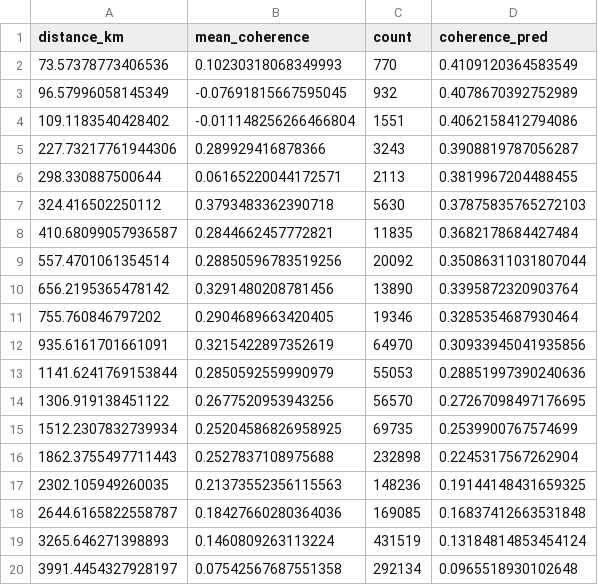
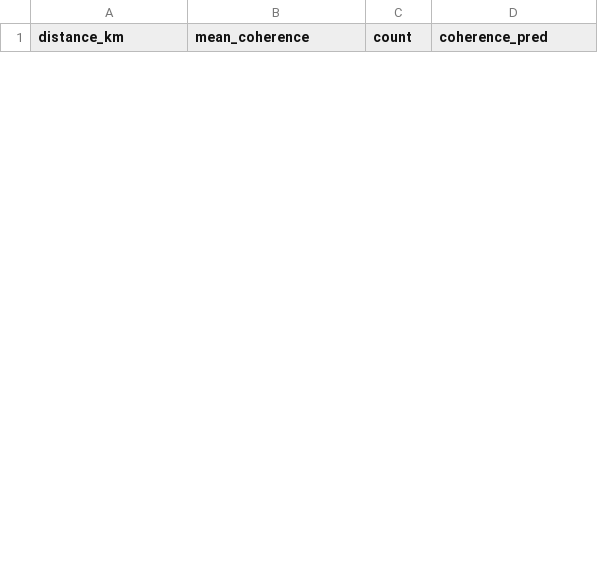
Before and after one commit to matthewsmawfield/TEP-GNSS, a CSV file: results/outputs/step_3_correlation_data_esa_final.csv, drawn as a sheet; only a part is shown; removed rows and columns are numbered as before the commit, all else as after; the diff covers the shown part only; the diff names each change by its address in the sheet, - before the commit and + after, or states it on an @@ line.

```diff
--- a/results/outputs/step_3_correlation_data_esa_final.csv
+++ b/results/outputs/step_3_correlation_data_esa_final.csv
-row 2: 73.57378773406536 | 0.10230318068349993 | 770 | 0.4109120364583549
-row 3: 96.57996058145349 | -0.07691815667595045 | 932 | 0.4078670392752989
-row 4: 109.1183540428402 | -0.011148256266466804 | 1551 | 0.4062158412794086
-row 5: 227.73217761944306 | 0.289929416878366 | 3243 | 0.3908819787056287
-row 6: 298.330887500644 | 0.06165220044172571 | 2113 | 0.3819967204488455
-row 7: 324.416502250112 | 0.3793483362390718 | 5630 | 0.37875835765272103
-row 8: 410.68099057936587 | 0.2844662457772821 | 11835 | 0.3682178684427484
-row 9: 557.4701061354514 | 0.28850596783519256 | 20092 | 0.35086311031807044
-row 10: 656.2195365478142 | 0.3291480208781456 | 13890 | 0.3395872320903764
-row 11: 755.760846797202 | 0.2904689663420405 | 19346 | 0.3285354687930464
-row 12: 935.6161701661091 | 0.3215422897352619 | 64970 | 0.30933945041935856
-row 13: 1141.6241769153844 | 0.2850592559990979 | 55053 | 0.28851997390240636
-row 14: 1306.919138451122 | 0.2677520953943256 | 56570 | 0.27267098497176695
-row 15: 1512.2307832739934 | 0.25204586826958925 | 69735 | 0.2539900767574699
-row 16: 1862.3755497711443 | 0.2527837108975688 | 232898 | 0.2245317567262904
-row 17: 2302.105949260035 | 0.21373552356115563 | 148236 | 0.19144148431659325
-row 18: 2644.6165822558787 | 0.18427660280364036 | 169085 | 0.16837412663531848
-row 19: 3265.646271398893 | 0.1460809263113224 | 431519 | 0.13184814853454124
-row 20: 3991.4454327928197 | 0.07542567687551358 | 292134 | 0.0965518930102648
```
Also changed, not shown: 18 added rows and 6 removed rows elsewhere in this file, results/outputs/step_3_correlation_data_code.csv, results/outputs/step_3_correlation_data_igs_combined.csv, 45 other files.
